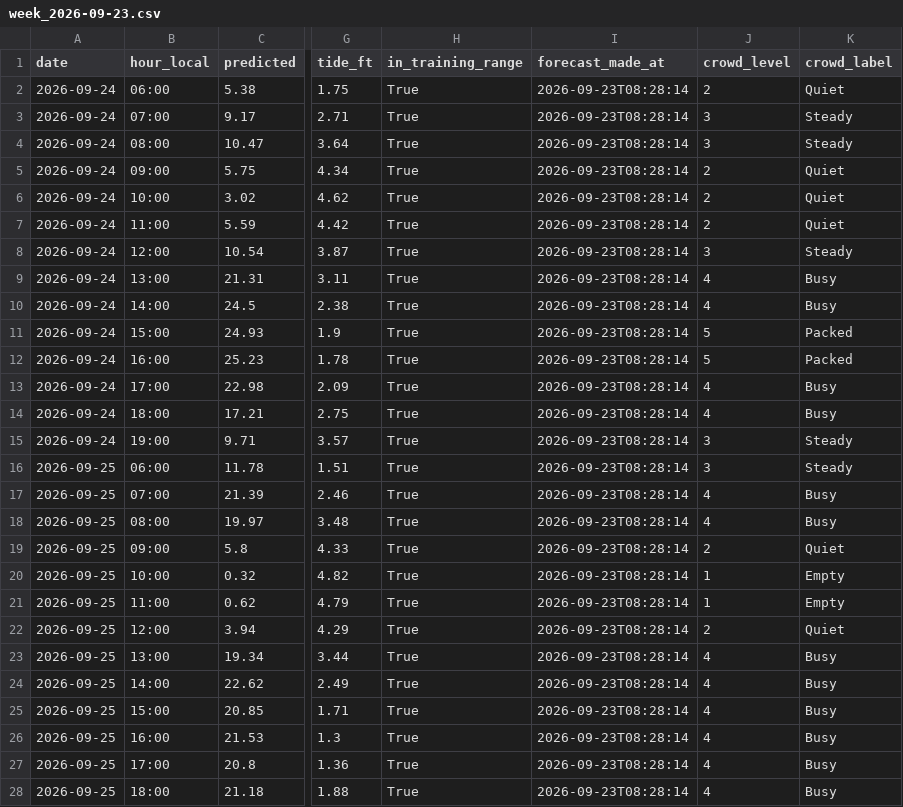
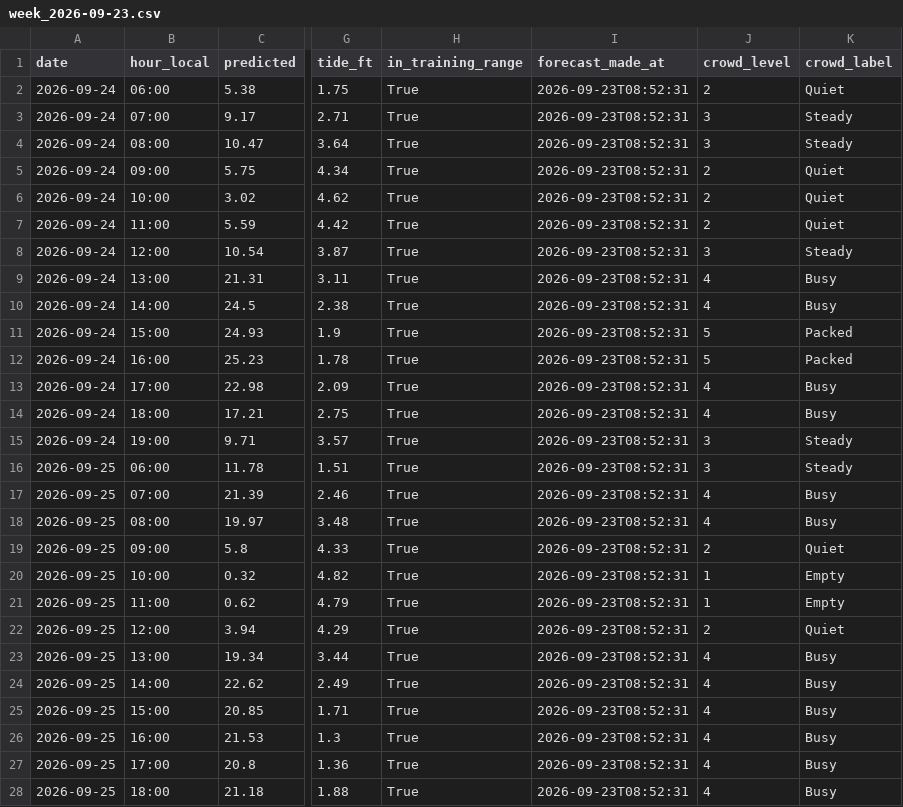
Before and after one commit to jf-silverman/sum-surfers, a CSV file: data/forecasts/week_2026-09-23.csv, drawn as a sheet; only a part is shown, gaps mark what is left out; the diff covers the shown part only; the diff names each change by its address in the sheet, - before the commit and + after, or states it on an @@ line.

```diff
--- a/data/forecasts/week_2026-09-23.csv
+++ b/data/forecasts/week_2026-09-23.csv
-I2:I28 (forecast_made_at): 2026-09-23T08:28:14
+I2:I28 (forecast_made_at): 2026-09-23T08:52:31
```
Also changed, not shown: 71 edited cells elsewhere in this file, 15 other files.
